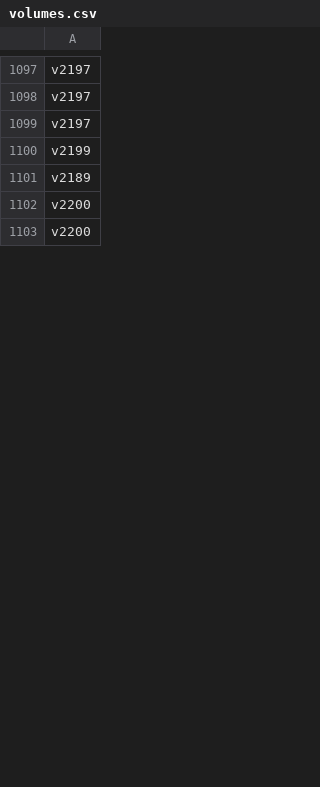
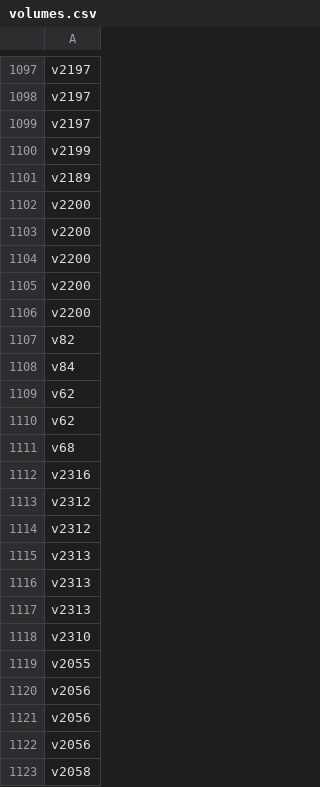
Before and after one commit to balticclub1/Datami, a CSV file: volumes.csv, drawn as a sheet; only a part is shown, gaps mark what is left out; the diff covers the shown part only; the diff names each change by its address in the sheet, - before the commit and + after, or states it on an @@ line.

Commit message:
Update volumes.csv

```diff
--- a/volumes.csv
+++ b/volumes.csv
+row 1104: v2200
+row 1105: v2200
+row 1106: v2200
+row 1107: v82
+row 1108: v84
+row 1109: v62
+row 1110: v62
+row 1111: v68
+row 1112: v2316
+row 1113: v2312
+row 1114: v2312
+row 1115: v2313
+row 1116: v2313
+row 1117: v2313
+row 1118: v2310
+row 1119: v2055
+row 1120: v2056
+row 1121: v2056
+row 1122: v2056
+row 1123: v2058
```
Also changed, not shown: 160 added rows and 3 edited cells elsewhere in this file.
